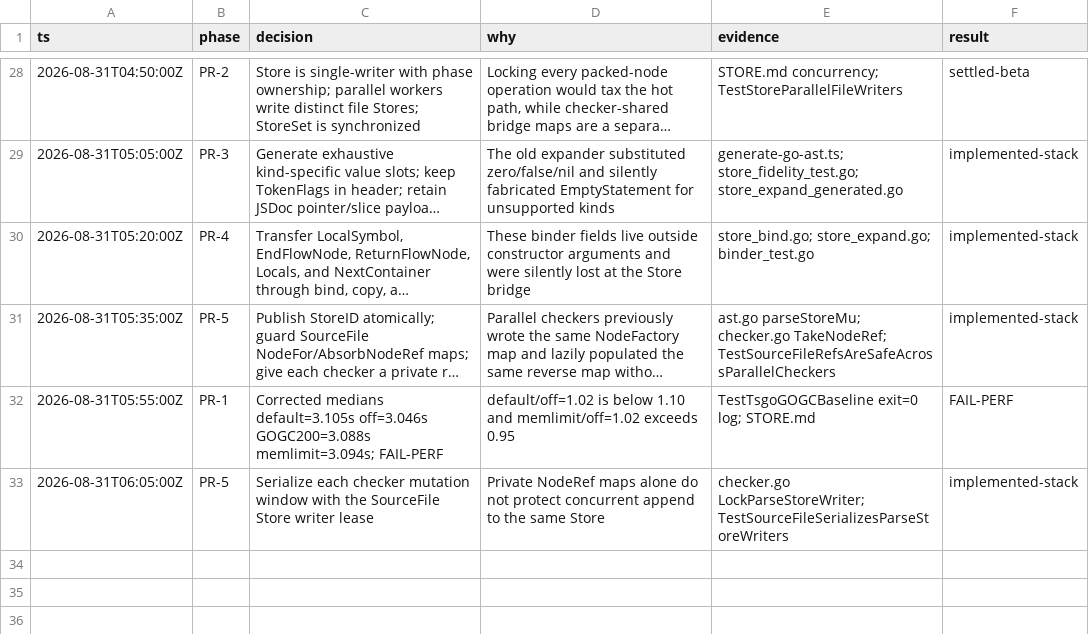
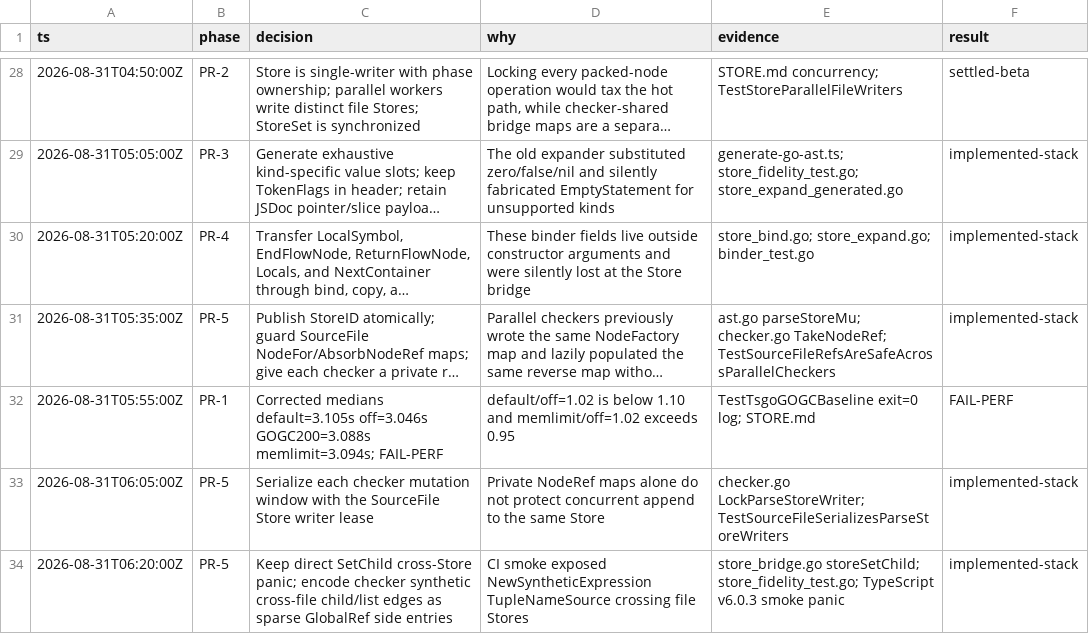
Before and after one commit to no-yan/TypeScript, a TSV file: tsc/.audit/store-open-questions.tsv, drawn as a sheet; only a part is shown, gaps mark what is left out; long unchanged cells end in ….

```diff
--- a/tsc/.audit/store-open-questions.tsv
+++ b/tsc/.audit/store-open-questions.tsv
@@ -33 +33,2 @@ ts	phase	decision	why	evidence	result
 2026-08-31T06:05:00Z	PR-5	Serialize each checker mutation window with the SourceFile Store writer lease	Private NodeRef maps alone do not protect concurrent append to the same Store	checker.go LockParseStoreWriter; TestSourceFileSerializesParseStoreWriters	implemented-stack
+2026-08-31T06:20:00Z	PR-5	Keep direct SetChild cross-Store panic; encode checker synthetic cross-file child/list edges as sparse GlobalRef side entries	CI smoke exposed NewSyntheticExpression TupleNameSource crossing file Stores	store_bridge.go storeSetChild; store_fidelity_test.go; TypeScript v6.0.3 smoke panic	implemented-stack
```
Also changed, not shown: 9 other files.
